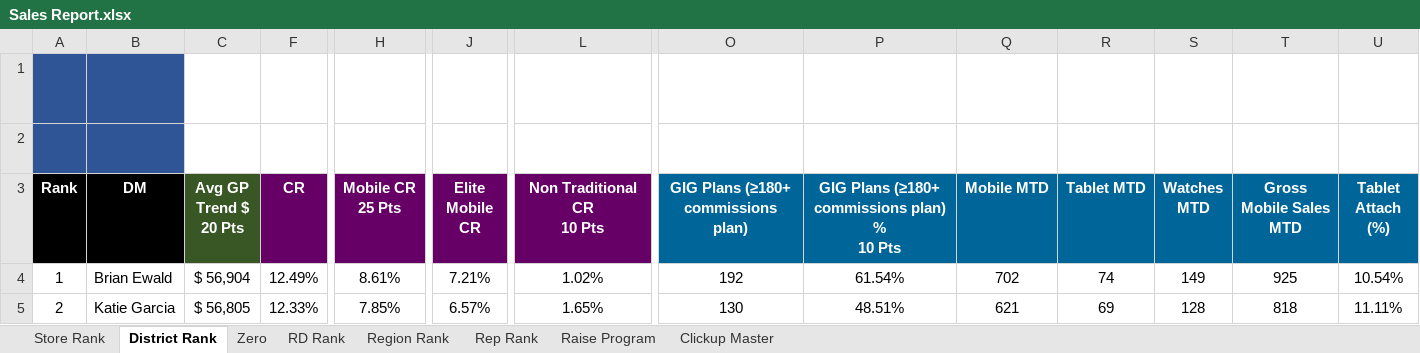
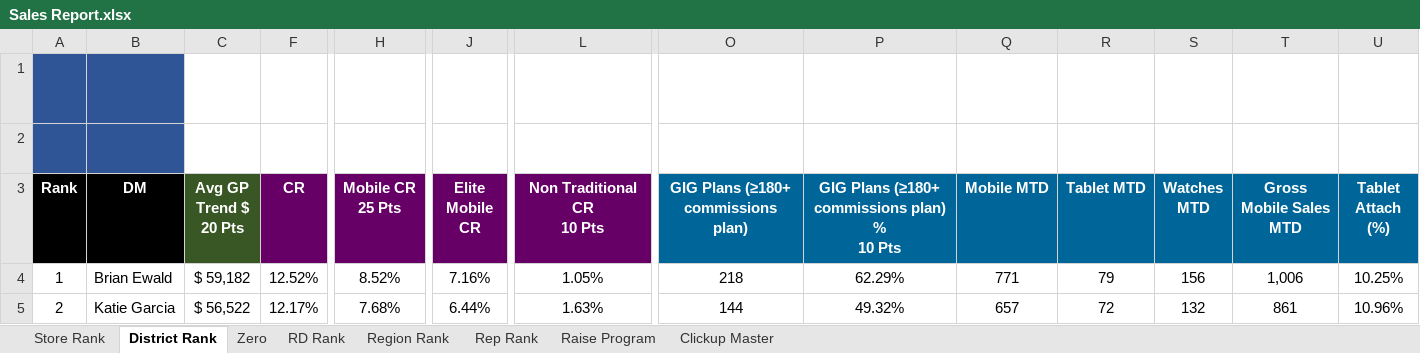
Before and after one commit to BlufoxMobile/Daily-Sales-Report, an Excel workbook: data/Sales Report.xlsx, sheet District Rank, drawn as a sheet; only a part is shown, gaps mark what is left out; values as stored, in another font and other column widths than the file's, no borders; charts and pictures and conditional formats not drawn; the diff covers the shown part only; the diff names each change by its address in the sheet, - before the commit and + after, or states it on an @@ line.

```diff
--- a/data/Sales Report.xlsx (sheet District Rank)
+++ b/data/Sales Report.xlsx (sheet District Rank)
-C4 (Avg GP Trend $ 20 Pts): $ 56,904
+C4 (Avg GP Trend $ 20 Pts): $ 59,182
-F4 (CR): 12.49%
+F4 (CR): 12.52%
-H4 (Mobile CR 25 Pts): 8.61%
+H4 (Mobile CR 25 Pts): 8.52%
-J4 (Elite Mobile CR): 7.21%
+J4 (Elite Mobile CR): 7.16%
-L4 (Non Traditional CR 10 Pts): 1.02%
+L4 (Non Traditional CR 10 Pts): 1.05%
-O4: 192
+O4: 218
-P4: 61.54%
+P4: 62.29%
-Q4 (Mobile MTD): 702
+Q4 (Mobile MTD): 771
-R4 (Tablet MTD): 74
+R4 (Tablet MTD): 79
-S4 (Watches MTD): 149
+S4 (Watches MTD): 156
-T4 (Gross Mobile Sales MTD): 925
+T4 (Gross Mobile Sales MTD): 1,006
-U4 (Tablet Attach (%)): 10.54%
+U4 (Tablet Attach (%)): 10.25%
-C5 (Avg GP Trend $ 20 Pts): $ 56,805
+C5 (Avg GP Trend $ 20 Pts): $ 56,522
-F5 (CR): 12.33%
+F5 (CR): 12.17%
-H5 (Mobile CR 25 Pts): 7.85%
+H5 (Mobile CR 25 Pts): 7.68%
-J5 (Elite Mobile CR): 6.57%
+J5 (Elite Mobile CR): 6.44%
-L5 (Non Traditional CR 10 Pts): 1.65%
+L5 (Non Traditional CR 10 Pts): 1.63%
-O5: 130
+O5: 144
-P5: 48.51%
+P5: 49.32%
-Q5 (Mobile MTD): 621
+Q5 (Mobile MTD): 657
-R5 (Tablet MTD): 69
+R5 (Tablet MTD): 72
-S5 (Watches MTD): 128
+S5 (Watches MTD): 132
-T5 (Gross Mobile Sales MTD): 818
+T5 (Gross Mobile Sales MTD): 861
-U5 (Tablet Attach (%)): 11.11%
+U5 (Tablet Attach (%)): 10.96%
```
Also changed, not shown: 8 added rows, 8 removed rows and 341 edited cells elsewhere in this sheet, sheet Rep Rank, sheet Store Rank, sheet Zero, sheet RD Rank, sheet Region Rank, sheet Clickup Master, hidden cells.
